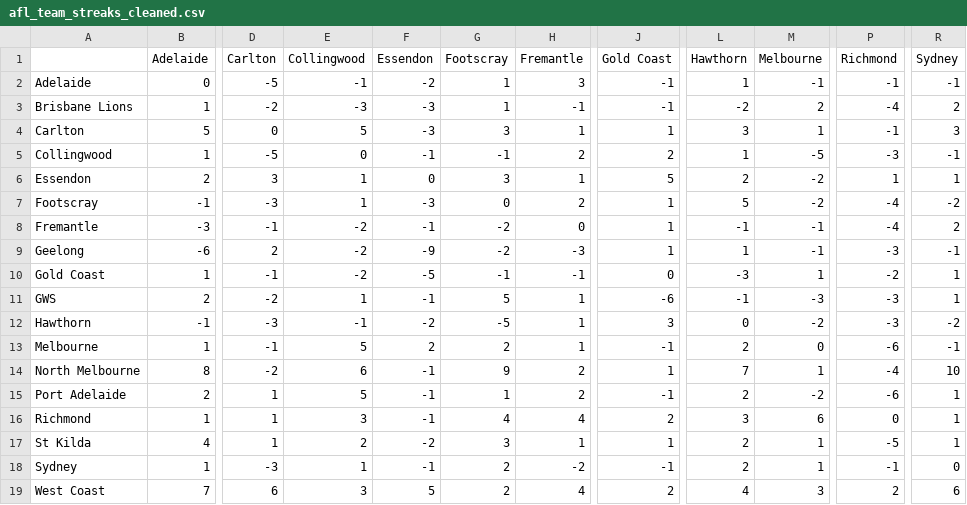
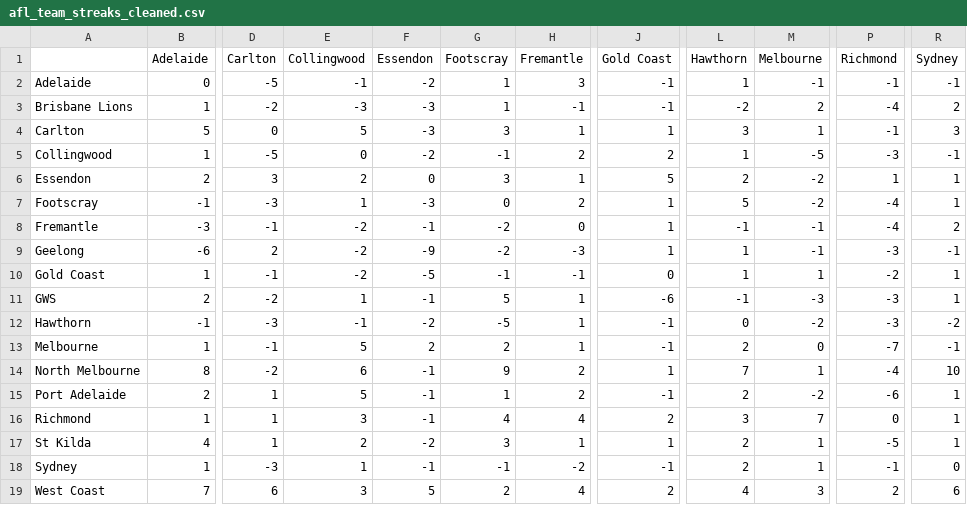
Before and after one commit to blake-noske/blake-noske.github.io, a CSV file: cleaned data/afl_team_streaks_cleaned.csv, drawn as a sheet; only a part is shown, gaps mark what is left out; the diff names each change by its address in the sheet, - before the commit and + after, or states it on an @@ line.

```diff
--- a/cleaned data/afl_team_streaks_cleaned.csv
+++ b/cleaned data/afl_team_streaks_cleaned.csv
-F5 (Essendon): -1
+F5 (Essendon): -2
-E6 (Collingwood): 1
+E6 (Collingwood): 2
-R7 (Sydney): -2
+R7 (Sydney): 1
-L10 (Hawthorn): -3
+L10 (Hawthorn): 1
-J12 (Gold Coast): 3
+J12 (Gold Coast): -1
-P13 (Richmond): -6
+P13 (Richmond): -7
-M16 (Melbourne): 6
+M16 (Melbourne): 7
-G18 (Footscray): 2
+G18 (Footscray): -1
```
Also changed, not shown: cleaned data/afl_fixture_cleaned.csv, cleaned data/afl_team_form_cleaned.csv, 3 other files.
